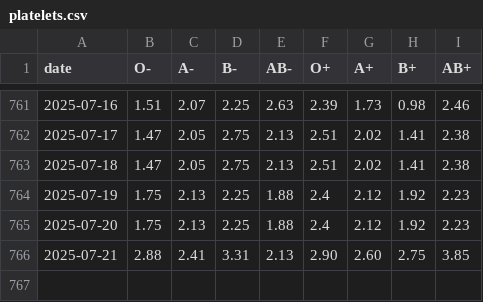
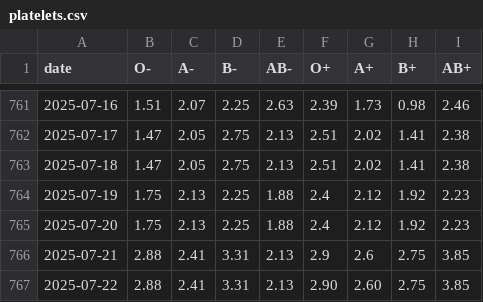
Before and after one commit to svenlatham/nhsbt-blood-levels, a CSV file: platelets.csv, drawn as a sheet; only a part is shown, gaps mark what is left out.

```diff
--- a/platelets.csv
+++ b/platelets.csv
@@ -765,2 +765,3 @@ date,O-,A-,B-,AB-,O+,A+,B+,AB+
 2025-07-20,1.75,2.13,2.25,1.88,2.4,2.12,1.92,2.23
-2025-07-21,2.88,2.41,3.31,2.13,2.90,2.60,2.75,3.85
+2025-07-21,2.88,2.41,3.31,2.13,2.9,2.6,2.75,3.85
+2025-07-22,2.88,2.41,3.31,2.13,2.90,2.60,2.75,3.85
```
Also changed, not shown: blood.csv.
